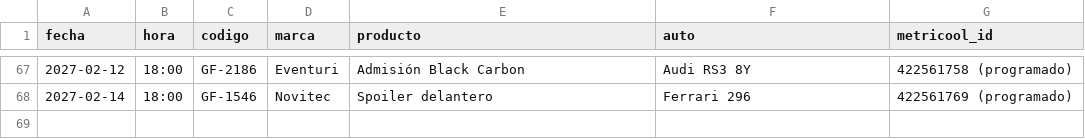
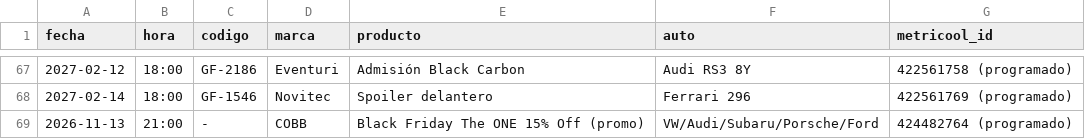
Before and after one commit to 5yhmnb4cch-bot/img-temp, a CSV file: _sistema/publicados.csv, drawn as a sheet; only a part is shown, gaps mark what is left out.

```diff
--- a/_sistema/publicados.csv
+++ b/_sistema/publicados.csv
@@ -68 +68,2 @@ fecha,hora,codigo,marca,producto,auto,metricool_id
 2027-02-14,18:00,GF-1546,Novitec,Spoiler delantero,Ferrari 296,422561769 (programado)
+2026-11-13,21:00,-,COBB,Black Friday The ONE 15% Off (promo),VW/Audi/Subaru/Porsche/Ford,424482764 (programado)
```
Also changed, not shown: 5 other files.
